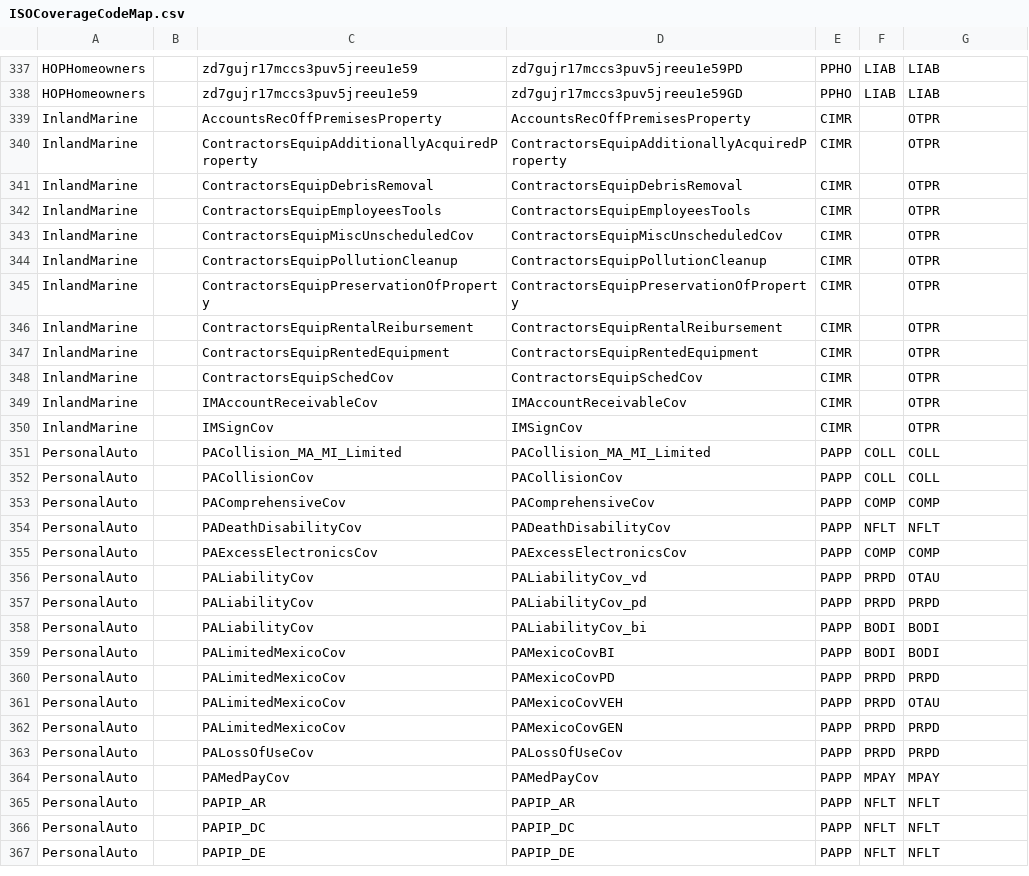
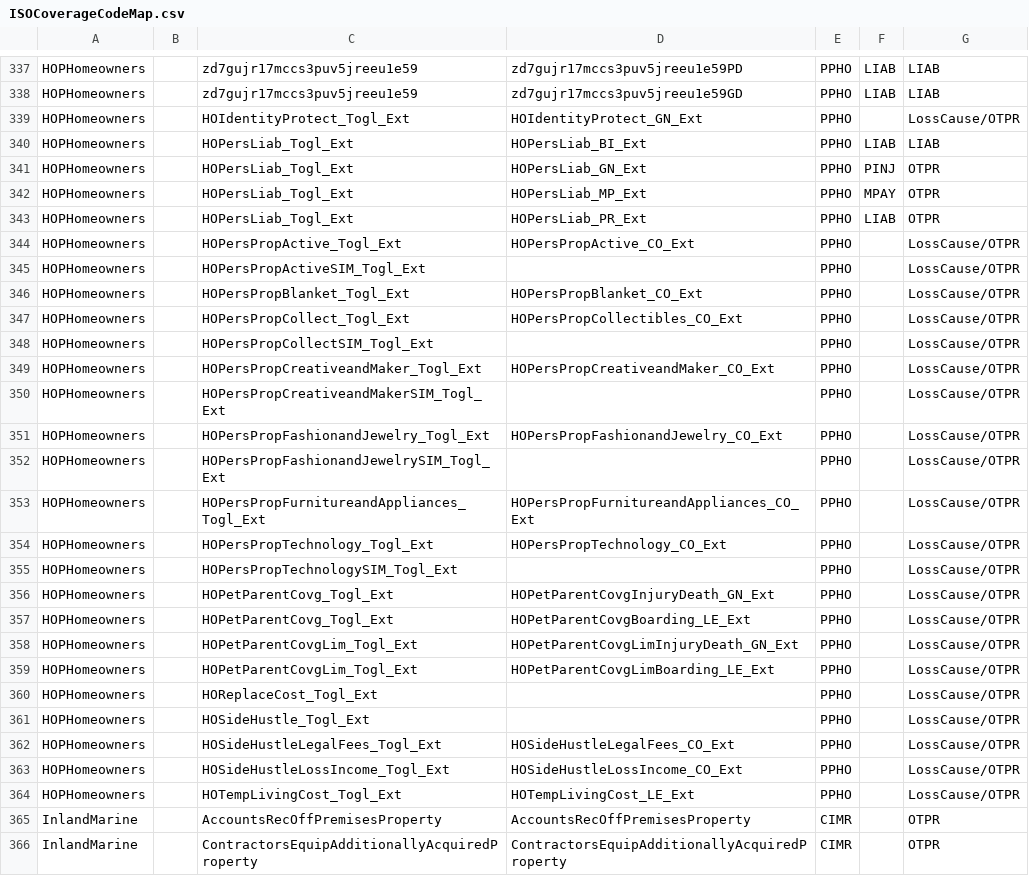
Before and after one commit to azanaera/isbtf-toggle, a CSV file: config/iso/ISOCoverageCodeMap.csv, drawn as a sheet; only a part is shown, gaps mark what is left out; the shorter side is filled out with more unchanged rows; the diff names each change by its address in the sheet, - before the commit and + after, or states it on an @@ line.

```diff
--- a/config/iso/ISOCoverageCodeMap.csv
+++ b/config/iso/ISOCoverageCodeMap.csv
+row 339: HOPHomeowners |  | HOIdentityProtect_Togl_Ext | HOIdentityProtect_GN_Ext | PPHO |  | LossCause/OTPR
+row 340: HOPHomeowners |  | HOPersLiab_Togl_Ext | HOPersLiab_BI_Ext | PPHO | LIAB | LIAB
+row 341: HOPHomeowners |  | HOPersLiab_Togl_Ext | HOPersLiab_GN_Ext | PPHO | PINJ | OTPR
+row 342: HOPHomeowners |  | HOPersLiab_Togl_Ext | HOPersLiab_MP_Ext | PPHO | MPAY | OTPR
+row 343: HOPHomeowners |  | HOPersLiab_Togl_Ext | HOPersLiab_PR_Ext | PPHO | LIAB | OTPR
+row 344: HOPHomeowners |  | HOPersPropActive_Togl_Ext | HOPersPropActive_CO_Ext | PPHO |  | LossCause/OTPR
+row 345: HOPHomeowners |  | HOPersPropActiveSIM_Togl_Ext |  | PPHO |  | LossCause/OTPR
+row 346: HOPHomeowners |  | HOPersPropBlanket_Togl_Ext | HOPersPropBlanket_CO_Ext | PPHO |  | LossCause/OTPR
+row 347: HOPHomeowners |  | HOPersPropCollect_Togl_Ext | HOPersPropCollectibles_CO_Ext | PPHO |  | LossCause/OTPR
+row 348: HOPHomeowners |  | HOPersPropCollectSIM_Togl_Ext |  | PPHO |  | LossCause/OTPR
+row 349: HOPHomeowners |  | HOPersPropCreativeandMaker_Togl_Ext | HOPersPropCreativeandMaker_CO_Ext | PPHO |  | LossCause/OTPR
+row 350: HOPHomeowners |  | HOPersPropCreativeandMakerSIM_Togl_Ext |  | PPHO |  | LossCause/OTPR
+row 351: HOPHomeowners |  | HOPersPropFashionandJewelry_Togl_Ext | HOPersPropFashionandJewelry_CO_Ext | PPHO |  | LossCause/OTPR
+row 352: HOPHomeowners |  | HOPersPropFashionandJewelrySIM_Togl_Ext |  | PPHO |  | LossCause/OTPR
+row 353: HOPHomeowners |  | HOPersPropFurnitureandAppliances_Togl_Ext | HOPersPropFurnitureandAppliances_CO_Ext | PPHO |  | LossCause/OTPR
+row 354: HOPHomeowners |  | HOPersPropTechnology_Togl_Ext | HOPersPropTechnology_CO_Ext | PPHO |  | LossCause/OTPR
+row 355: HOPHomeowners |  | HOPersPropTechnologySIM_Togl_Ext |  | PPHO |  | LossCause/OTPR
+row 356: HOPHomeowners |  | HOPetParentCovg_Togl_Ext | HOPetParentCovgInjuryDeath_GN_Ext | PPHO |  | LossCause/OTPR
+row 357: HOPHomeowners |  | HOPetParentCovg_Togl_Ext | HOPetParentCovgBoarding_LE_Ext | PPHO |  | LossCause/OTPR
+row 358: HOPHomeowners |  | HOPetParentCovgLim_Togl_Ext | HOPetParentCovgLimInjuryDeath_GN_Ext | PPHO |  | LossCause/OTPR
+row 359: HOPHomeowners |  | HOPetParentCovgLim_Togl_Ext | HOPetParentCovgLimBoarding_LE_Ext | PPHO |  | LossCause/OTPR
+row 360: HOPHomeowners |  | HOReplaceCost_Togl_Ext |  | PPHO |  | LossCause/OTPR
+row 361: HOPHomeowners |  | HOSideHustle_Togl_Ext |  | PPHO |  | LossCause/OTPR
+row 362: HOPHomeowners |  | HOSideHustleLegalFees_Togl_Ext | HOSideHustleLegalFees_CO_Ext | PPHO |  | LossCause/OTPR
+row 363: HOPHomeowners |  | HOSideHustleLossIncome_Togl_Ext | HOSideHustleLossIncome_CO_Ext | PPHO |  | LossCause/OTPR
+row 364: HOPHomeowners |  | HOTempLivingCost_Togl_Ext | HOTempLivingCost_LE_Ext | PPHO |  | LossCause/OTPR
```
Also changed, not shown: 6 other files.
